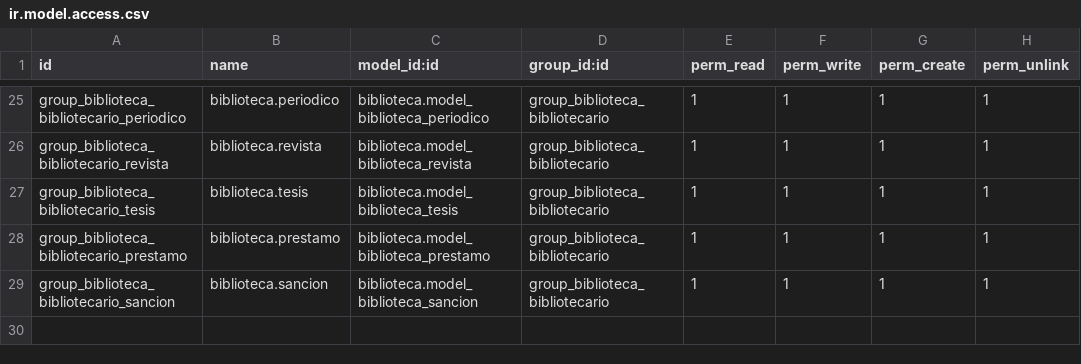
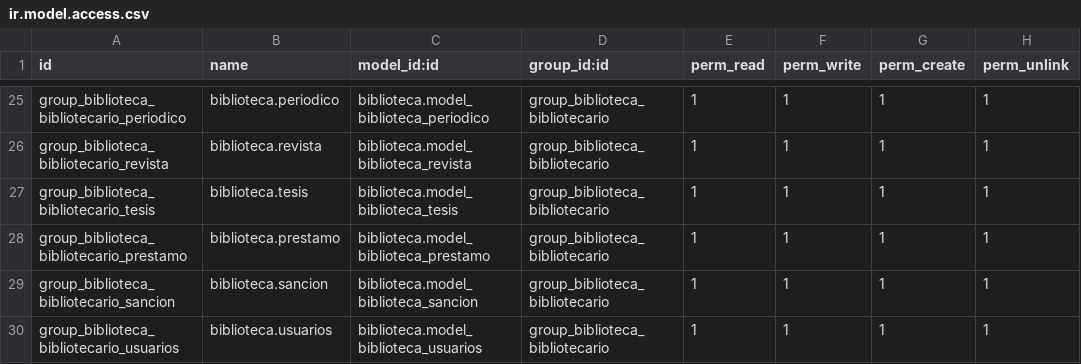
Before and after one commit to JosselynGuazha/biblioteca, a CSV file: security/ir.model.access.csv, drawn as a sheet; only a part is shown, gaps mark what is left out; the diff names each change by its address in the sheet, - before the commit and + after, or states it on an @@ line.

Commit message:
Final 2.0

```diff
--- a/security/ir.model.access.csv
+++ b/security/ir.model.access.csv
+row 30: group_biblioteca_bibliotecario_usuarios | biblioteca.usuarios | biblioteca.model_biblioteca_usuarios | group_biblioteca_bibliotecario | 1 | 1 | 1 | 1
```
